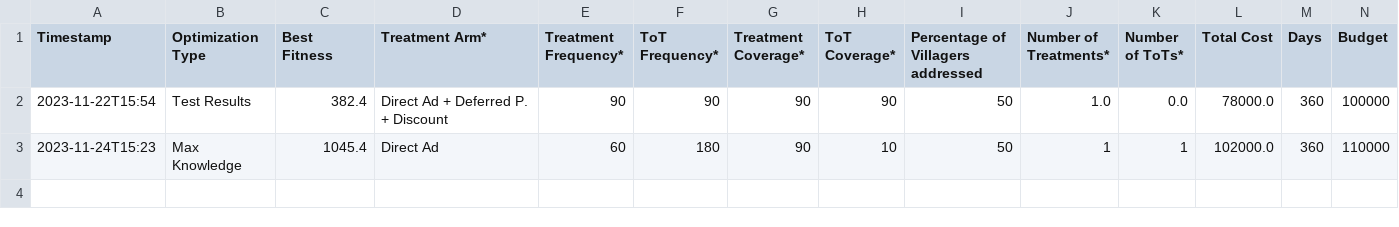
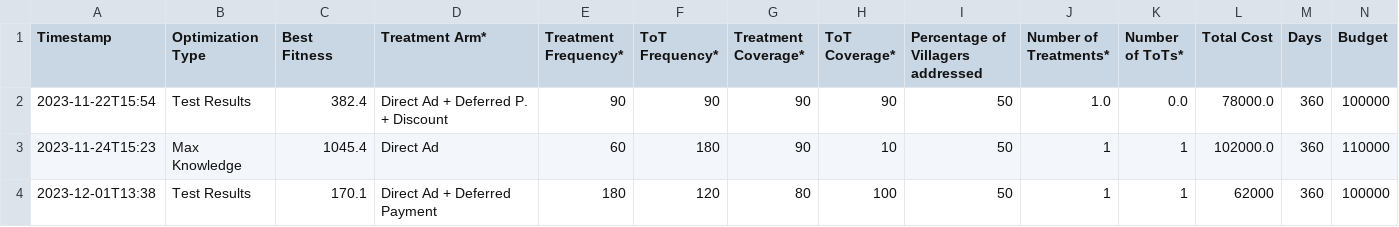
Before and after one commit to MIDisSa/automator, a CSV file: optimization-results-go-here/optimizationResults.csv, drawn as a sheet; only a part is shown; rows hold the shown columns only; the diff names each change by its address in the sheet, - before the commit and + after, or states it on an @@ line.

```diff
--- a/optimization-results-go-here/optimizationResults.csv
+++ b/optimization-results-go-here/optimizationResults.csv
+row 4: 2023-12-01T13:38 | Test Results | 170.1 | Direct Ad + Deferred Payment | 180 | 120 | 80 | 100 | 50 | 1 | 1 | 62000 | 360 | 100000
```
Also changed, not shown: model-results-go-here/modelResults.csv, 3 other files.
